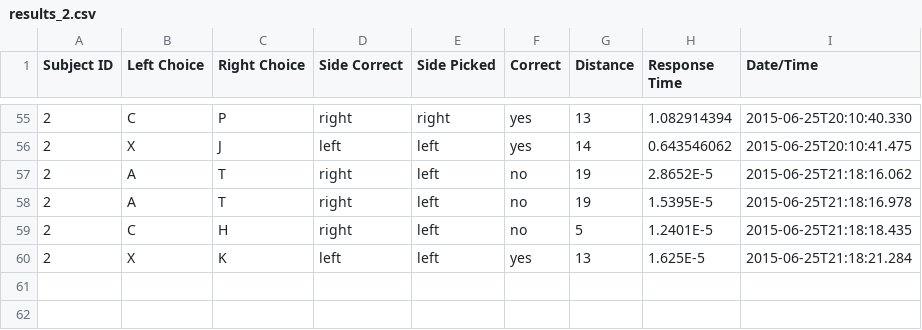
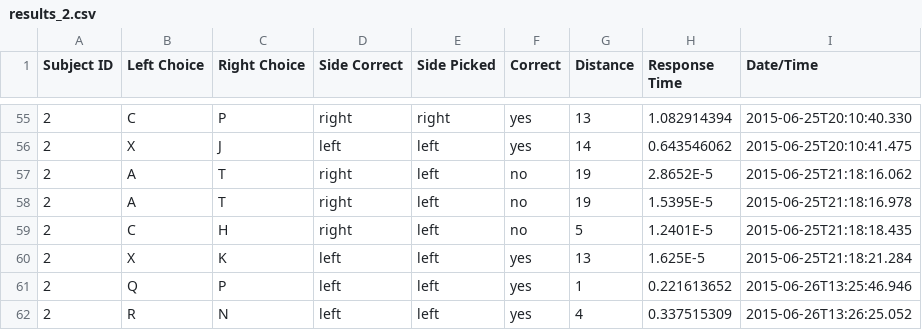
Before and after one commit to tjiang11/VisionLab, a CSV file: results/2/results_2.csv, drawn as a sheet; only a part is shown, gaps mark what is left out.

```diff
--- a/results/2/results_2.csv
+++ b/results/2/results_2.csv
@@ -60 +60,3 @@ Subject ID,Left Choice,Right Choice,Side Correct,Side Picked,Correct,Distance,Re
 2,X,K,left,left,yes,13,1.625E-5,2015-06-25T21:18:21.284
+2,Q,P,left,left,yes,1,0.221613652,2015-06-26T13:25:46.946
+2,R,N,left,left,yes,4,0.337515309,2015-06-26T13:26:25.052
```
Also changed, not shown: results/4/results_4.csv, 23 other files.
